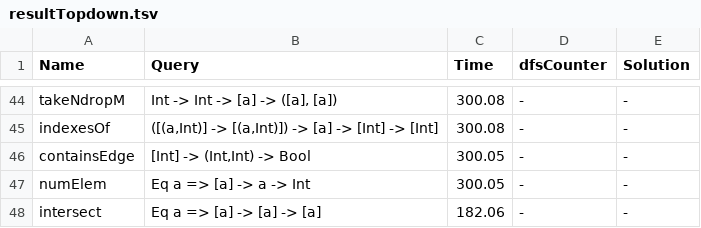
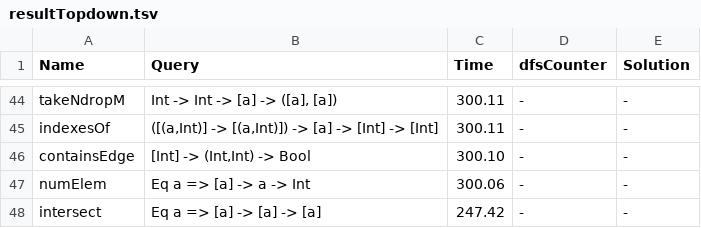
Before and after one commit to EpicOrange/hoogle_plus, a TSV file: resultTopdown.tsv, drawn as a sheet; only a part is shown, gaps mark what is left out; the diff covers the shown part only; the diff names each change by its address in the sheet, - before the commit and + after, or states it on an @@ line.

```diff
--- a/resultTopdown.tsv
+++ b/resultTopdown.tsv
-C44:C45 (Time): 300.08
+C44:C45 (Time): 300.11
-C46 (Time): 300.05
+C46 (Time): 300.10
-C47 (Time): 300.05
+C47 (Time): 300.06
-C48 (Time): 182.06
+C48 (Time): 247.42
```
Also changed, not shown: 64 edited cells elsewhere in this file, 1 other file.
